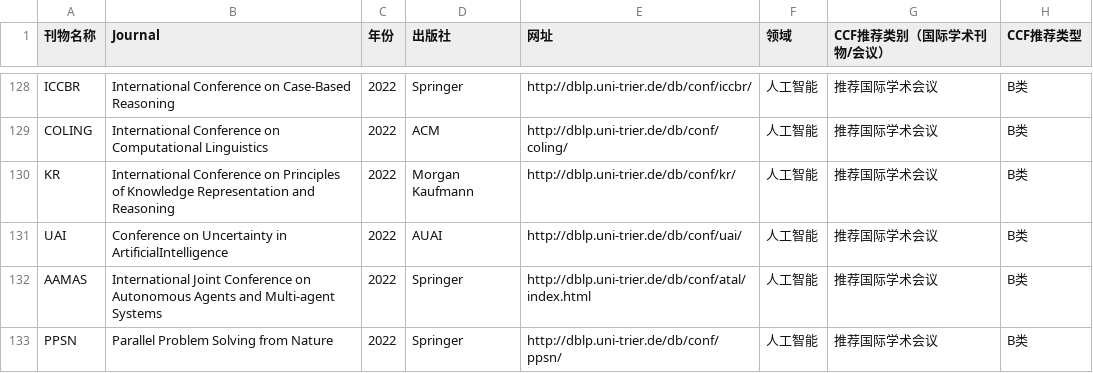
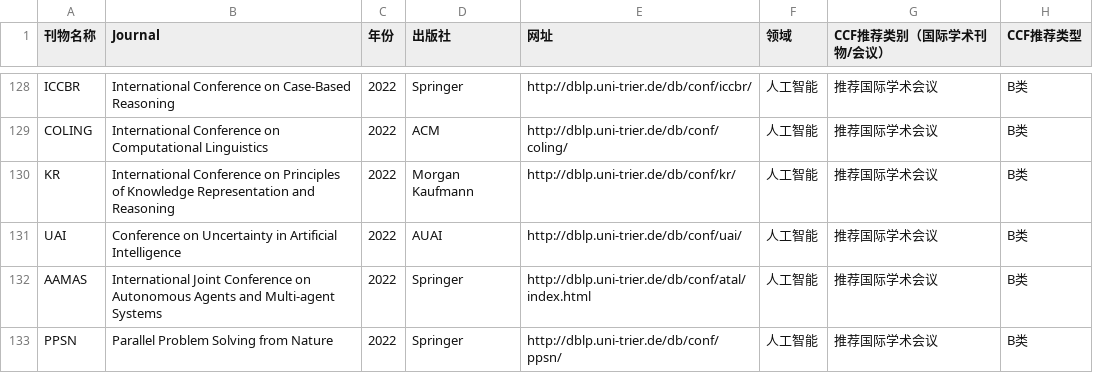
Before and after one commit to hitfyd/ShowJCR, a CSV file: 中科院分区表及JCR原始数据文件/CCF2022-UTF8.csv, drawn as a sheet; only a part is shown, gaps mark what is left out.

```diff
--- a/中科院分区表及JCR原始数据文件/CCF2022-UTF8.csv
+++ b/中科院分区表及JCR原始数据文件/CCF2022-UTF8.csv
@@ -130,3 +130,3 @@ COLING,International Conference on Computational Linguistics,2022,ACM,http://dbl
 KR,International Conference on Principles of Knowledge Representation and Reasoning,2022,Morgan Kaufmann,http://dblp.uni-trier.de/db/conf/kr/,人工智能,推荐国际学术会议,B类
-UAI,Conference on Uncertainty in ArtificialIntelligence,2022,AUAI,http://dblp.uni-trier.de/db/conf/uai/,人工智能,推荐国际学术会议,B类
+UAI,Conference on Uncertainty in Artificial Intelligence,2022,AUAI,http://dblp.uni-trier.de/db/conf/uai/,人工智能,推荐国际学术会议,B类
 AAMAS,International Joint Conference on Autonomous Agents and Multi-agent Systems,2022,Springer,http://dblp.uni-trier.de/db/conf/atal/index.html,人工智能,推荐国际学术会议,B类
```
Also changed, not shown: 4 other files.
